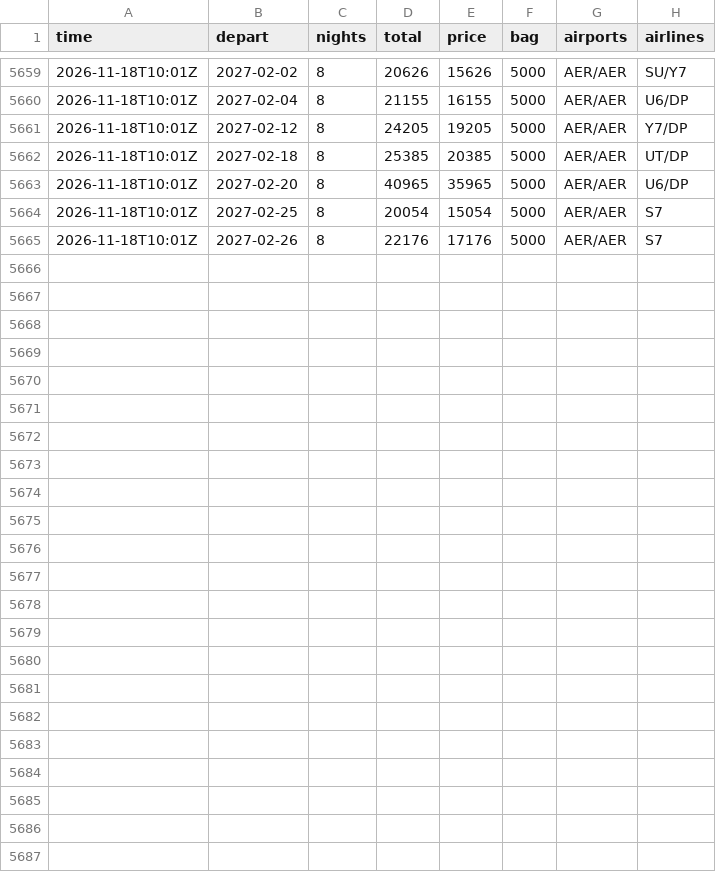
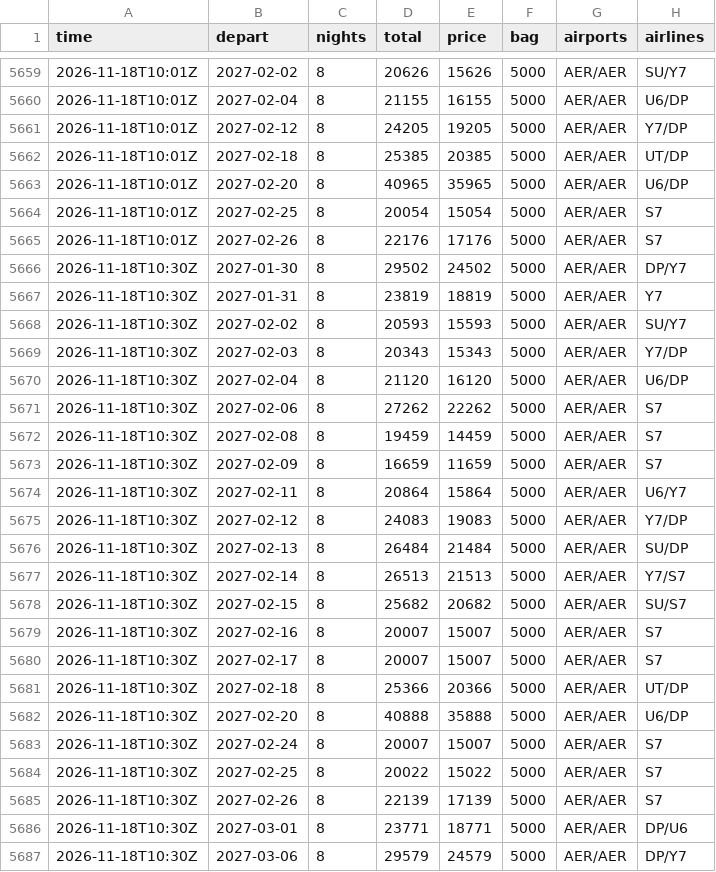
Before and after one commit to JohnLennon000/ski-tickets, a CSV file: docs/data/trips/polyana.csv, drawn as a sheet; only a part is shown, gaps mark what is left out; the diff names each change by its address in the sheet, - before the commit and + after, or states it on an @@ line.

```diff
--- a/docs/data/trips/polyana.csv
+++ b/docs/data/trips/polyana.csv
+row 5666: 2026-11-18T10:30Z | 2027-01-30 | 8 | 29502 | 24502 | 5000 | AER/AER | DP/Y7
+row 5667: 2026-11-18T10:30Z | 2027-01-31 | 8 | 23819 | 18819 | 5000 | AER/AER | Y7
+row 5668: 2026-11-18T10:30Z | 2027-02-02 | 8 | 20593 | 15593 | 5000 | AER/AER | SU/Y7
+row 5669: 2026-11-18T10:30Z | 2027-02-03 | 8 | 20343 | 15343 | 5000 | AER/AER | Y7/DP
+row 5670: 2026-11-18T10:30Z | 2027-02-04 | 8 | 21120 | 16120 | 5000 | AER/AER | U6/DP
+row 5671: 2026-11-18T10:30Z | 2027-02-06 | 8 | 27262 | 22262 | 5000 | AER/AER | S7
+row 5672: 2026-11-18T10:30Z | 2027-02-08 | 8 | 19459 | 14459 | 5000 | AER/AER | S7
+row 5673: 2026-11-18T10:30Z | 2027-02-09 | 8 | 16659 | 11659 | 5000 | AER/AER | S7
+row 5674: 2026-11-18T10:30Z | 2027-02-11 | 8 | 20864 | 15864 | 5000 | AER/AER | U6/Y7
+row 5675: 2026-11-18T10:30Z | 2027-02-12 | 8 | 24083 | 19083 | 5000 | AER/AER | Y7/DP
+row 5676: 2026-11-18T10:30Z | 2027-02-13 | 8 | 26484 | 21484 | 5000 | AER/AER | SU/DP
+row 5677: 2026-11-18T10:30Z | 2027-02-14 | 8 | 26513 | 21513 | 5000 | AER/AER | Y7/S7
+row 5678: 2026-11-18T10:30Z | 2027-02-15 | 8 | 25682 | 20682 | 5000 | AER/AER | SU/S7
+row 5679: 2026-11-18T10:30Z | 2027-02-16 | 8 | 20007 | 15007 | 5000 | AER/AER | S7
+row 5680: 2026-11-18T10:30Z | 2027-02-17 | 8 | 20007 | 15007 | 5000 | AER/AER | S7
+row 5681: 2026-11-18T10:30Z | 2027-02-18 | 8 | 25366 | 20366 | 5000 | AER/AER | UT/DP
+row 5682: 2026-11-18T10:30Z | 2027-02-20 | 8 | 40888 | 35888 | 5000 | AER/AER | U6/DP
+row 5683: 2026-11-18T10:30Z | 2027-02-24 | 8 | 20007 | 15007 | 5000 | AER/AER | S7
+row 5684: 2026-11-18T10:30Z | 2027-02-25 | 8 | 20022 | 15022 | 5000 | AER/AER | S7
+row 5685: 2026-11-18T10:30Z | 2027-02-26 | 8 | 22139 | 17139 | 5000 | AER/AER | S7
+row 5686: 2026-11-18T10:30Z | 2027-03-01 | 8 | 23771 | 18771 | 5000 | AER/AER | DP/U6
+row 5687: 2026-11-18T10:30Z | 2027-03-06 | 8 | 29579 | 24579 | 5000 | AER/AER | DP/Y7
```
Also changed, not shown: docs/data/trips/caucasus.csv, docs/data/trips/gorny.csv, 6 other files.
